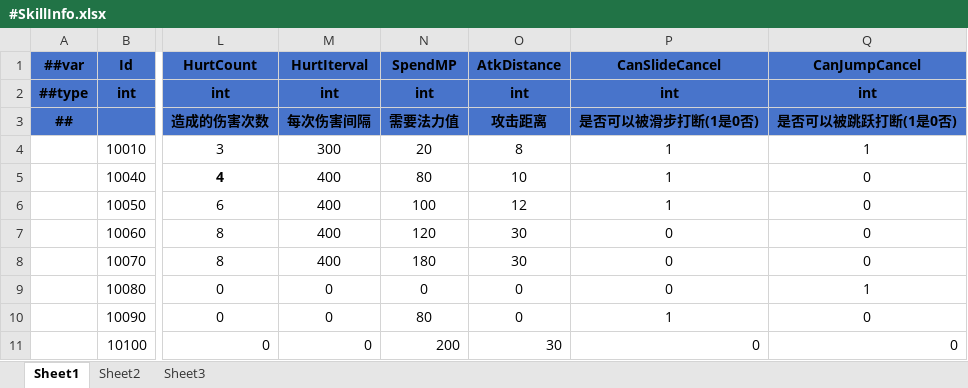
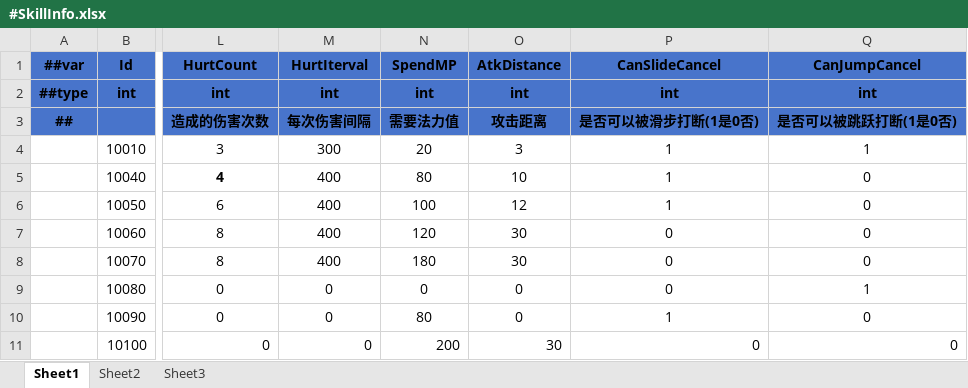
Before and after one commit to LiuXiaoBinger/MMORPG__TANMING, an Excel workbook: Luaban/MiniTemplate/Datas/#SkillInfo.xlsx, sheet Sheet1, drawn as a sheet; only a part is shown, gaps mark what is left out; values as stored, in another font and other column widths than the file's, no borders; the diff names each change by its address in the sheet, - before the commit and + after, or states it on an @@ line.

```diff
--- a/Luaban/MiniTemplate/Datas/#SkillInfo.xlsx (sheet Sheet1)
+++ b/Luaban/MiniTemplate/Datas/#SkillInfo.xlsx (sheet Sheet1)
-O4 (AtkDistance): 8
+O4 (AtkDistance): 3
```
Also changed, not shown: 10 other files.
